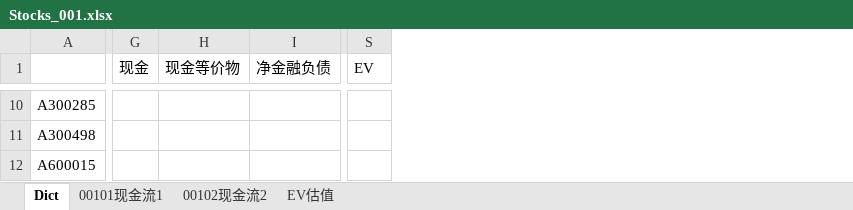
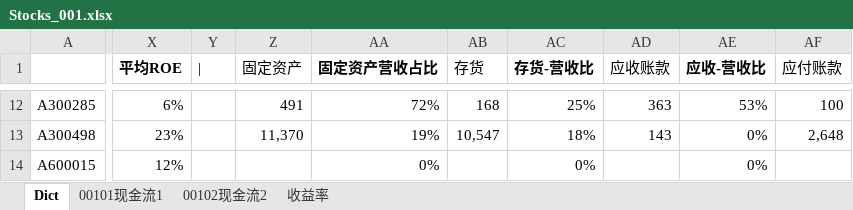
Before and after one commit to wuzhen0808/daydayup, an Excel workbook: stocks/Stocks_001.xlsx, sheet Dict, drawn as a sheet; only a part is shown, gaps mark what is left out; values as stored, in another font and other column widths than the file's, no borders; removed rows and columns are numbered as before the commit, all else as after; the diff covers the shown part only; the diff names each change by its address in the sheet, - before the commit and + after, or states it on an @@ line.

```diff
--- a/stocks/Stocks_001.xlsx (sheet Dict)
+++ b/stocks/Stocks_001.xlsx (sheet Dict)
-sheet tab: EV估值
+sheet tab: 收益率
-column G (现金), empty
-column H (现金等价物), empty
-column I (净金融负债), empty
-column S (EV), empty
+column X (平均ROE), rows 12-14: 6% | 23% | 12%
+column Y (|), empty
+column Z (固定资产), rows 12-13: 491 | 11,370
+column AA (固定资产营收占比), rows 12-14: 72% | 19% | 0%
+column AB (存货), rows 12-13: 168 | 10,547
+column AC (存货-营收比), rows 12-14: 25% | 18% | 0%
+column AD (应收账款), rows 12-13: 363 | 143
+column AE (应收-营收比), rows 12-14: 53% | 0% | 0%
+column AF (应付账款), rows 12-13: 100 | 2,648
```
Also changed, not shown: 2 added rows, 1 removed row, 4 added columns, 249 edited cells and cell formats elsewhere in this sheet, formulas that keep their value.
